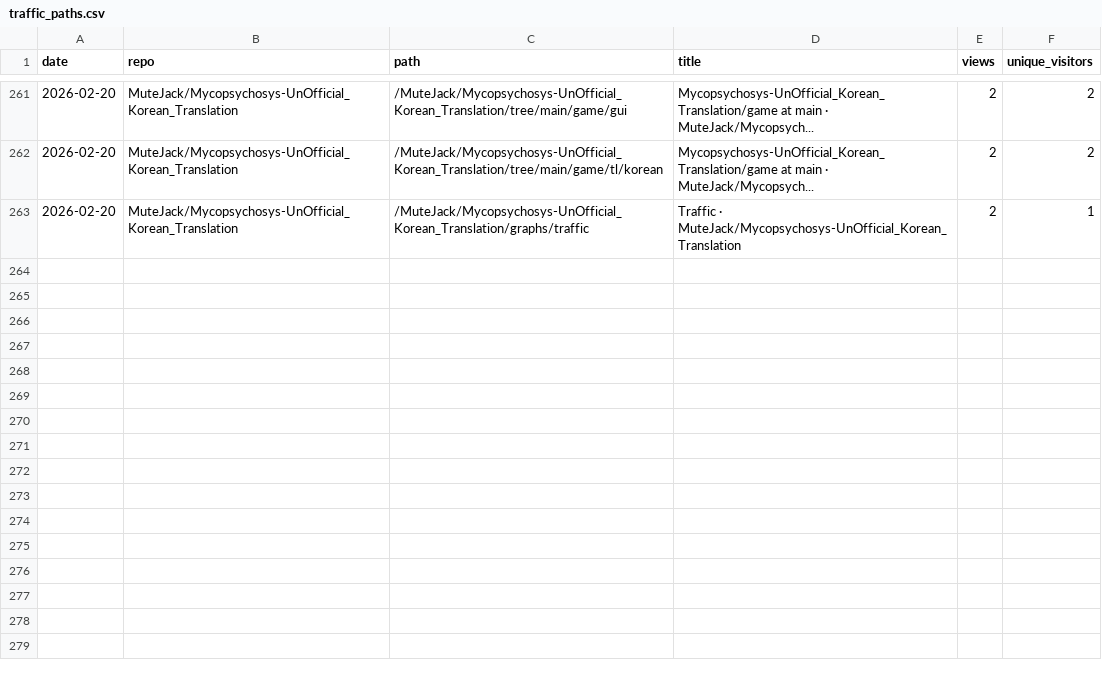
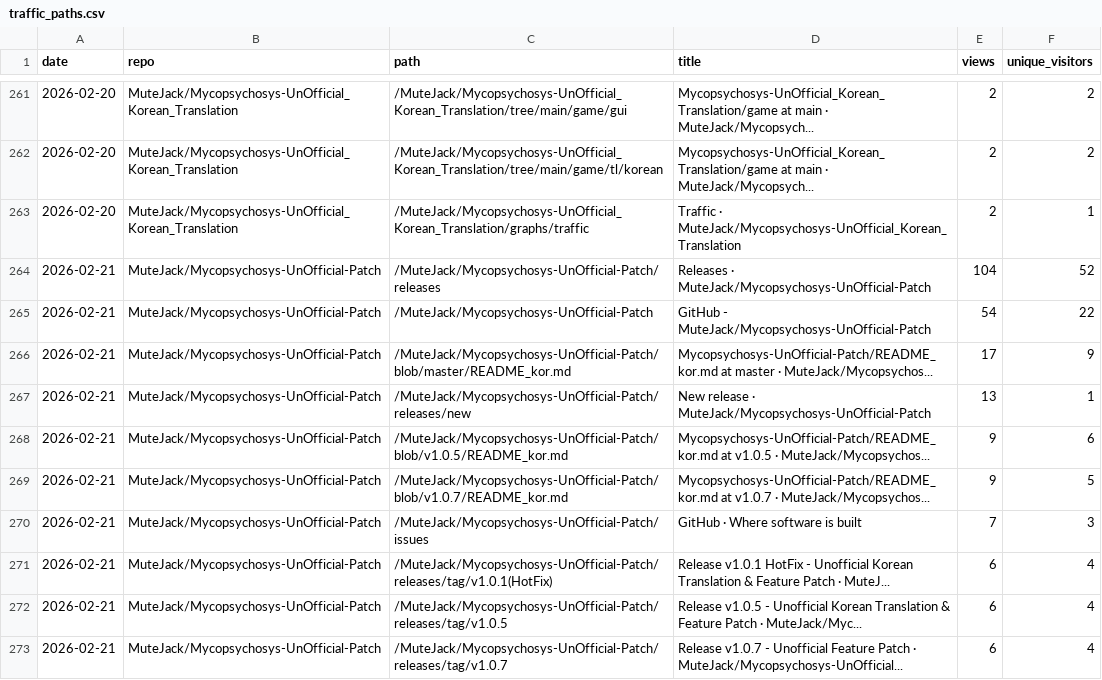
Before and after one commit to MuteJack/Traffic_Collector, a CSV file: stats/traffic_paths.csv, drawn as a sheet; only a part is shown, gaps mark what is left out; the diff covers the shown part only; the diff names each change by its address in the sheet, - before the commit and + after, or states it on an @@ line.

```diff
--- a/stats/traffic_paths.csv
+++ b/stats/traffic_paths.csv
+row 264: 2026-02-21 | MuteJack/Mycopsychosys-UnOfficial-Patch | /MuteJack/Mycopsychosys-UnOfficial-Patch/releases | Releases · MuteJack/Mycopsychosys-UnOfficial-Patch | 104 | 52
+row 265: 2026-02-21 | MuteJack/Mycopsychosys-UnOfficial-Patch | /MuteJack/Mycopsychosys-UnOfficial-Patch | GitHub - MuteJack/Mycopsychosys-UnOfficial-Patch | 54 | 22
+row 266: 2026-02-21 | MuteJack/Mycopsychosys-UnOfficial-Patch | /MuteJack/Mycopsychosys-UnOfficial-Patch/blob/master/README_kor.md | Mycopsychosys-UnOfficial-Patch/README_kor.md at master · MuteJack/Mycopsychos... | 17 | 9
+row 267: 2026-02-21 | MuteJack/Mycopsychosys-UnOfficial-Patch | /MuteJack/Mycopsychosys-UnOfficial-Patch/releases/new | New release · MuteJack/Mycopsychosys-UnOfficial-Patch | 13 | 1
+row 268: 2026-02-21 | MuteJack/Mycopsychosys-UnOfficial-Patch | /MuteJack/Mycopsychosys-UnOfficial-Patch/blob/v1.0.5/README_kor.md | Mycopsychosys-UnOfficial-Patch/README_kor.md at v1.0.5 · MuteJack/Mycopsychos... | 9 | 6
+row 269: 2026-02-21 | MuteJack/Mycopsychosys-UnOfficial-Patch | /MuteJack/Mycopsychosys-UnOfficial-Patch/blob/v1.0.7/README_kor.md | Mycopsychosys-UnOfficial-Patch/README_kor.md at v1.0.7 · MuteJack/Mycopsychos... | 9 | 5
+row 270: 2026-02-21 | MuteJack/Mycopsychosys-UnOfficial-Patch | /MuteJack/Mycopsychosys-UnOfficial-Patch/issues | GitHub · Where software is built | 7 | 3
+row 271: 2026-02-21 | MuteJack/Mycopsychosys-UnOfficial-Patch | /MuteJack/Mycopsychosys-UnOfficial-Patch/releases/tag/v1.0.1(HotFix) | Release v1.0.1 HotFix - Unofficial Korean Translation & Feature Patch · MuteJ... | 6 | 4
+row 272: 2026-02-21 | MuteJack/Mycopsychosys-UnOfficial-Patch | /MuteJack/Mycopsychosys-UnOfficial-Patch/releases/tag/v1.0.5 | Release v1.0.5 - Unofficial Korean Translation & Feature Patch · MuteJack/Myc... | 6 | 4
+row 273: 2026-02-21 | MuteJack/Mycopsychosys-UnOfficial-Patch | /MuteJack/Mycopsychosys-UnOfficial-Patch/releases/tag/v1.0.7 | Release v1.0.7 - Unofficial Feature Patch · MuteJack/Mycopsychosys-UnOfficial... | 6 | 4
```
Also changed, not shown: 10 added rows elsewhere in this file, stats/monthly.csv, stats/releases_daily.csv, 5 other files.
